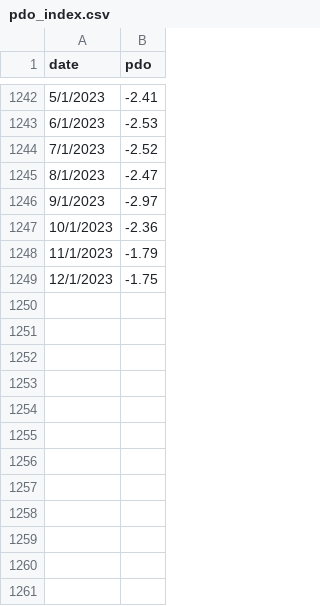
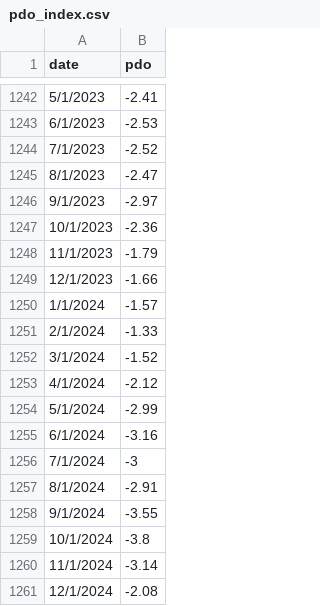
Before and after one commit to pmarshall24/Climate-Summary, a CSV file: data/pdo_index.csv, drawn as a sheet; only a part is shown, gaps mark what is left out.

```diff
--- a/data/pdo_index.csv
+++ b/data/pdo_index.csv
@@ -1248,2 +1248,14 @@ date,pdo
 11/1/2023,-1.79
-12/1/2023,-1.75
+12/1/2023,-1.66
+1/1/2024,-1.57
+2/1/2024,-1.33
+3/1/2024,-1.52
+4/1/2024,-2.12
+5/1/2024,-2.99
+6/1/2024,-3.16
+7/1/2024,-3
+8/1/2024,-2.91
+9/1/2024,-3.55
+10/1/2024,-3.8
+11/1/2024,-3.14
+12/1/2024,-2.08
```
Also changed, not shown: 3 other files.
